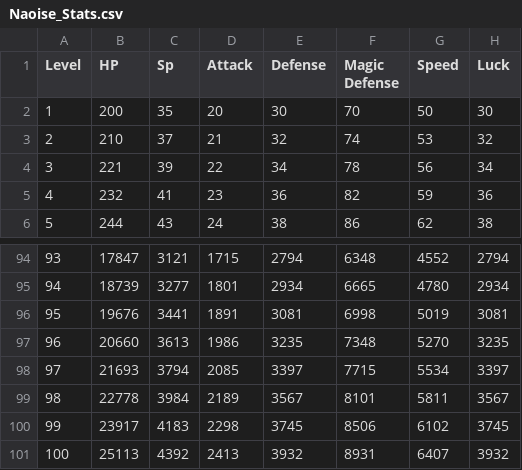
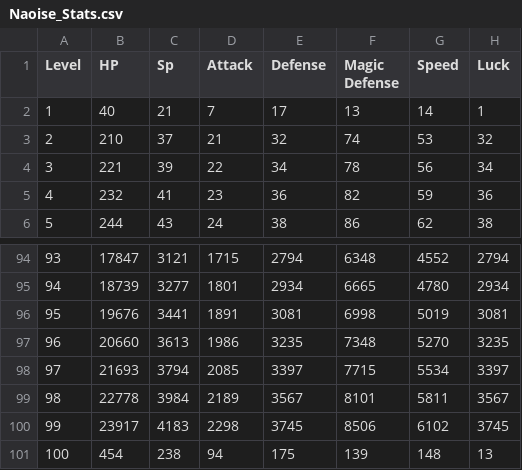
Before and after one commit to xdaisy/osmose, a CSV file: Osmose/Assets/Resources/Stats/Naoise_Stats.csv, drawn as a sheet; only a part is shown, gaps mark what is left out.

```diff
--- a/Osmose/Assets/Resources/Stats/Naoise_Stats.csv
+++ b/Osmose/Assets/Resources/Stats/Naoise_Stats.csv
@@ -1,3 +1,3 @@
 Level,HP,Sp,Attack,Defense,Magic Defense,Speed,Luck
-1,200,35,20,30,70,50,30
+1,40,21,7,17,13,14,1
 2,210,37,21,32,74,53,32
@@ -100,2 +100,2 @@ Level,HP,Sp,Attack,Defense,Magic Defense,Speed,Luck
 99,23917,4183,2298,3745,8506,6102,3745
-100,25113,4392,2413,3932,8931,6407,3932
+100,454,238,94,175,139,148,13
```
Also changed, not shown: Osmose/Assets/Resources/Stats/Aren_Stats.csv, Osmose/Assets/Resources/Stats/Rey_Stats.csv.
